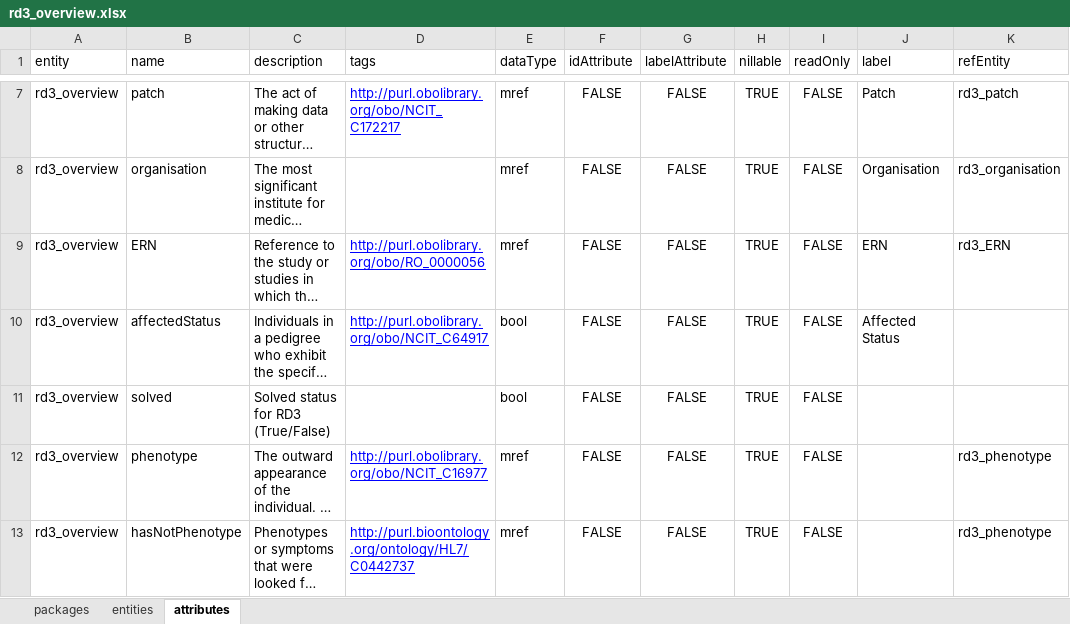
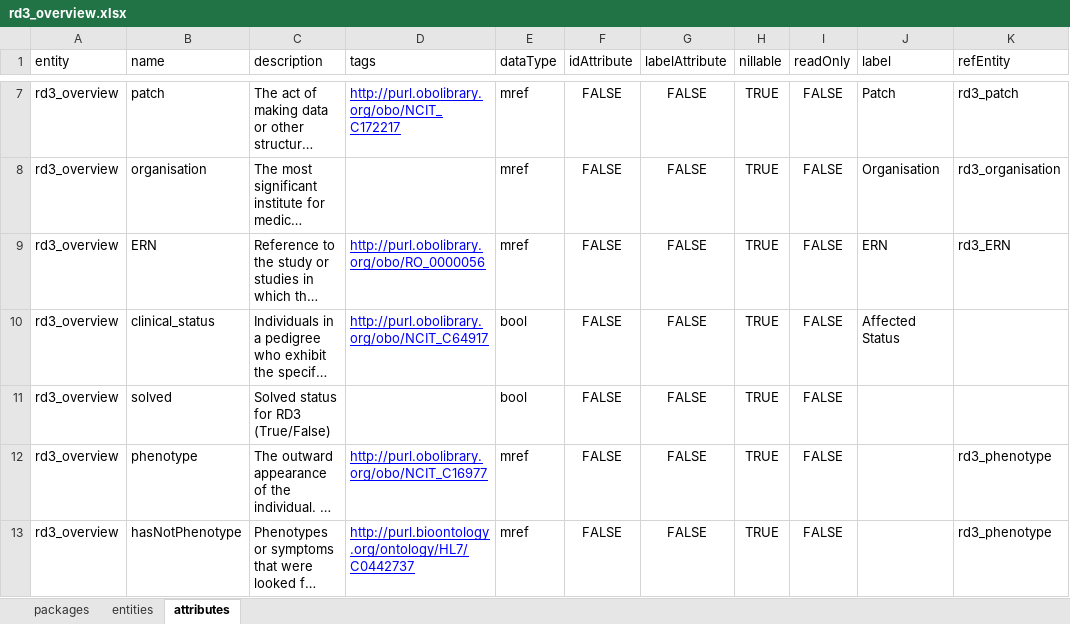
Before and after one commit to molgenis/projects-solve-rd, an Excel workbook: dist/rd3_overview.xlsx, sheet attributes, drawn as a sheet; only a part is shown, gaps mark what is left out; long unchanged cells end in …; values as stored, in another font and other column widths than the file's, no borders; the diff names each change by its address in the sheet, - before the commit and + after, or states it on an @@ line.

Commit message:
revised attribute names and labels

```diff
--- a/dist/rd3_overview.xlsx (sheet attributes)
+++ b/dist/rd3_overview.xlsx (sheet attributes)
-B10 (name): affectedStatus
+B10 (name): clinical_status
```
Also changed, not shown: 2 other files.
